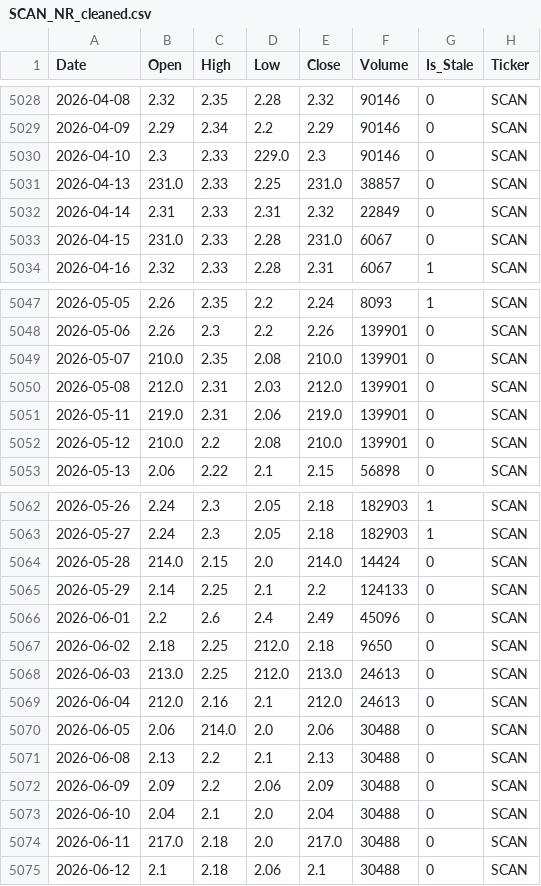
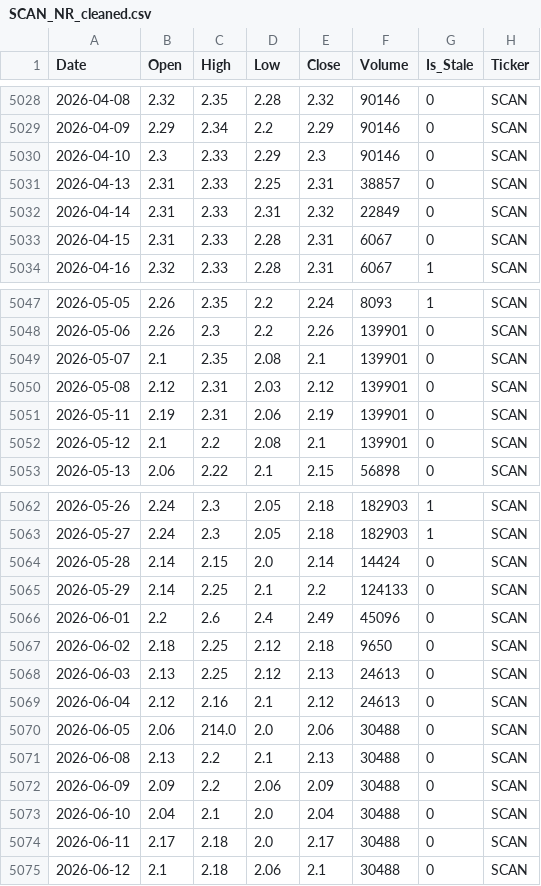
Before and after one commit to MoengaAlex1/nse_predictor, a CSV file: data/cleaned/SCAN_NR_cleaned.csv, drawn as a sheet; only a part is shown, gaps mark what is left out; the diff covers the shown part only.

```diff
--- a/data/cleaned/SCAN_NR_cleaned.csv
+++ b/data/cleaned/SCAN_NR_cleaned.csv
@@ -5029,6 +5029,6 @@ Date,Open,High,Low,Close,Volume,Is_Stale,Ticker
 2026-04-09,2.29,2.34,2.2,2.29,90146,0,SCAN
-2026-04-10,2.3,2.33,229.0,2.3,90146,0,SCAN
-2026-04-13,231.0,2.33,2.25,231.0,38857,0,SCAN
+2026-04-10,2.3,2.33,2.29,2.3,90146,0,SCAN
+2026-04-13,2.31,2.33,2.25,2.31,38857,0,SCAN
 2026-04-14,2.31,2.33,2.31,2.32,22849,0,SCAN
-2026-04-15,231.0,2.33,2.28,231.0,6067,0,SCAN
+2026-04-15,2.31,2.33,2.28,2.31,6067,0,SCAN
 2026-04-16,2.32,2.33,2.28,2.31,6067,1,SCAN
@@ -5048,6 +5048,6 @@ Date,Open,High,Low,Close,Volume,Is_Stale,Ticker
 2026-05-06,2.26,2.3,2.2,2.26,139901,0,SCAN
-2026-05-07,210.0,2.35,2.08,210.0,139901,0,SCAN
-2026-05-08,212.0,2.31,2.03,212.0,139901,0,SCAN
-2026-05-11,219.0,2.31,2.06,219.0,139901,0,SCAN
-2026-05-12,210.0,2.2,2.08,210.0,139901,0,SCAN
+2026-05-07,2.1,2.35,2.08,2.1,139901,0,SCAN
+2026-05-08,2.12,2.31,2.03,2.12,139901,0,SCAN
+2026-05-11,2.19,2.31,2.06,2.19,139901,0,SCAN
+2026-05-12,2.1,2.2,2.08,2.1,139901,0,SCAN
 2026-05-13,2.06,2.22,2.1,2.15,56898,0,SCAN
@@ -5063,8 +5063,8 @@ Date,Open,High,Low,Close,Volume,Is_Stale,Ticker
 2026-05-27,2.24,2.3,2.05,2.18,182903,1,SCAN
-2026-05-28,214.0,2.15,2.0,214.0,14424,0,SCAN
+2026-05-28,2.14,2.15,2.0,2.14,14424,0,SCAN
 2026-05-29,2.14,2.25,2.1,2.2,124133,0,SCAN
 2026-06-01,2.2,2.6,2.4,2.49,45096,0,SCAN
-2026-06-02,2.18,2.25,212.0,2.18,9650,0,SCAN
-2026-06-03,213.0,2.25,212.0,213.0,24613,0,SCAN
-2026-06-04,212.0,2.16,2.1,212.0,24613,0,SCAN
+2026-06-02,2.18,2.25,2.12,2.18,9650,0,SCAN
+2026-06-03,2.13,2.25,2.12,2.13,24613,0,SCAN
+2026-06-04,2.12,2.16,2.1,2.12,24613,0,SCAN
 2026-06-05,2.06,214.0,2.0,2.06,30488,0,SCAN
@@ -5073,3 +5073,3 @@ Date,Open,High,Low,Close,Volume,Is_Stale,Ticker
 2026-06-10,2.04,2.1,2.0,2.04,30488,0,SCAN
-2026-06-11,217.0,2.18,2.0,217.0,30488,0,SCAN
+2026-06-11,2.17,2.18,2.0,2.17,30488,0,SCAN
 2026-06-12,2.1,2.18,2.06,2.1,30488,0,SCAN
```
Also changed, not shown: 14 edited cells elsewhere in this file, data/cleaned/CIC_NR_cleaned.csv, data/cleaned/KQ_NR_cleaned.csv, 43 other files.
